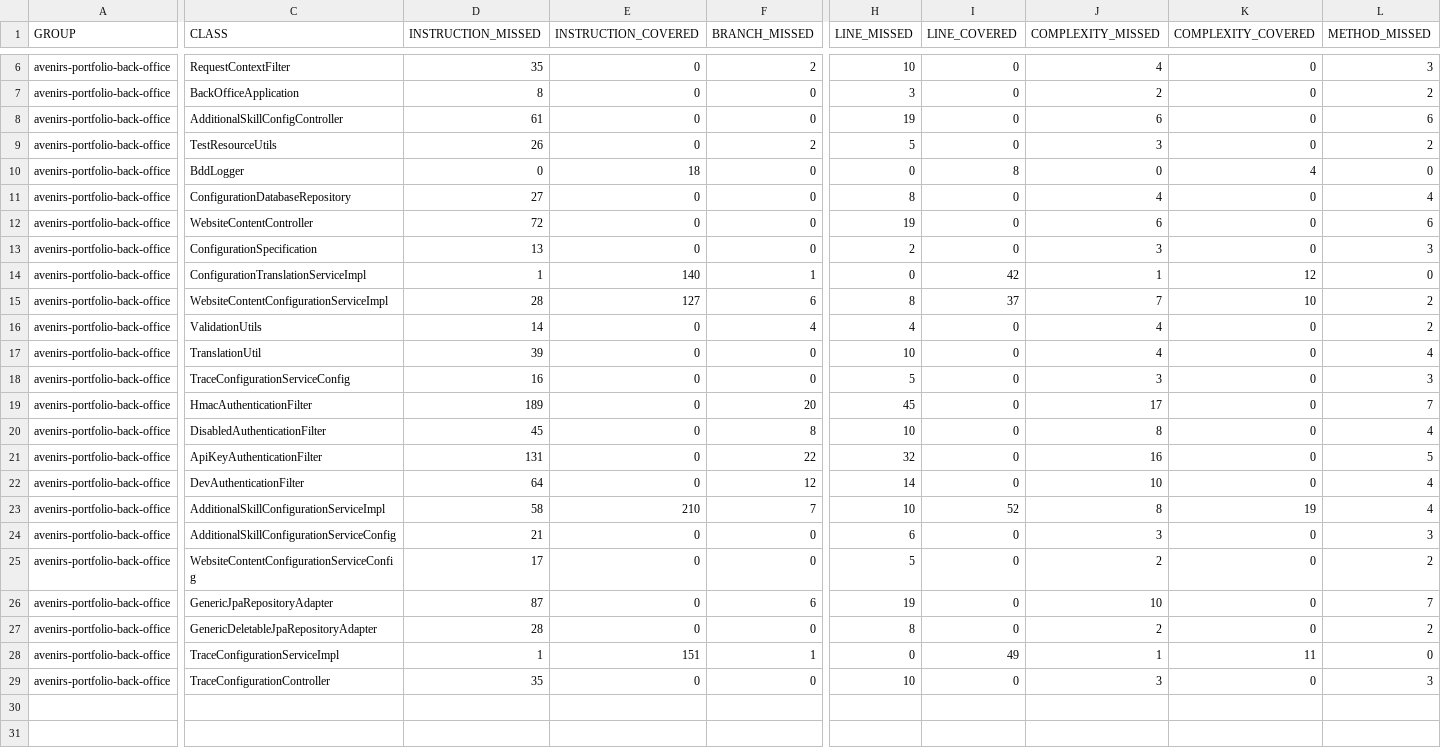
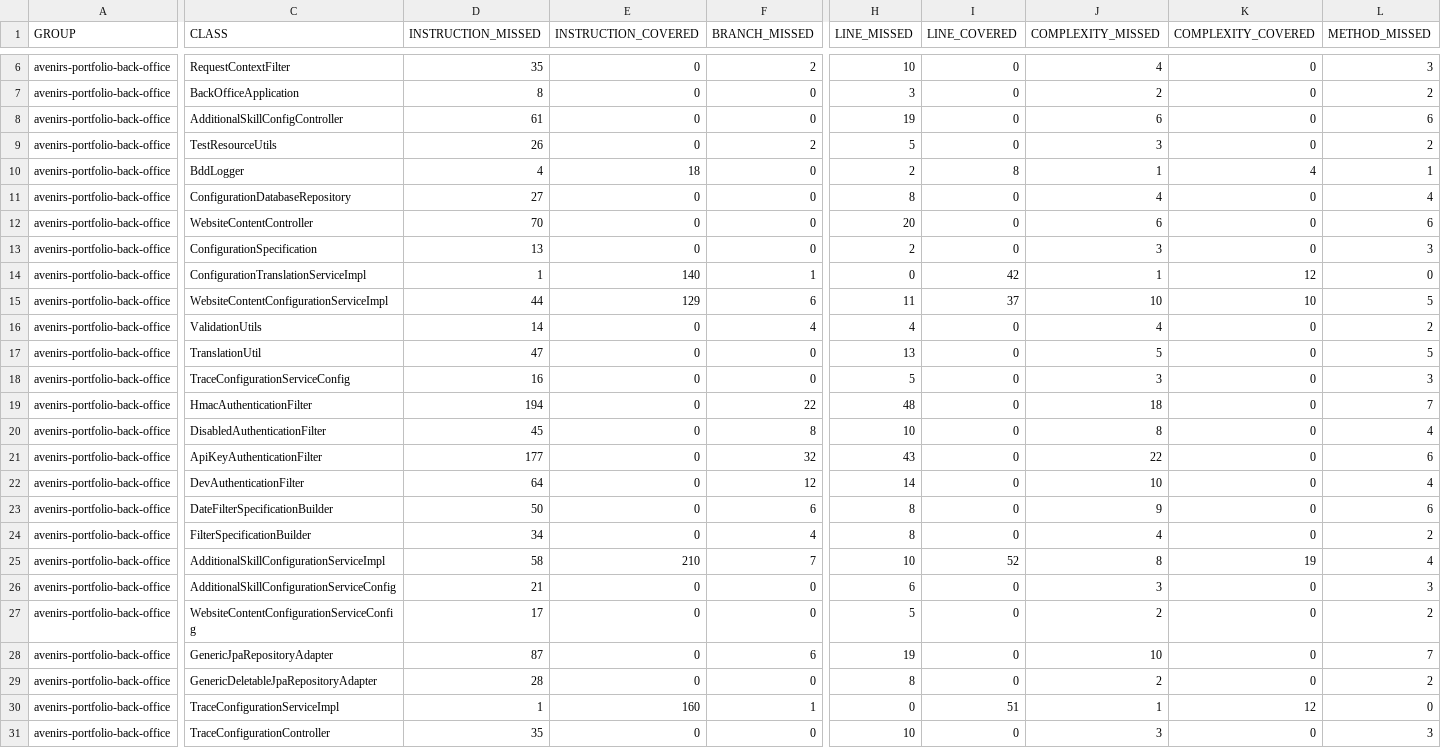
Before and after one commit to avenirs-esr/avenirs-portfolio-back-office, a CSV file: docs/jacoco-report/jacoco/jacoco.csv, drawn as a sheet; only a part is shown, gaps mark what is left out; addresses are those after the commit; rows hold the shown columns only; the diff covers the shown part only; the diff names each change by its address in the sheet, - before the commit and + after, or states it on an @@ line.

```diff
--- a/docs/jacoco-report/jacoco/jacoco.csv
+++ b/docs/jacoco-report/jacoco/jacoco.csv
-D10 (INSTRUCTION_MISSED): 0
+D10 (INSTRUCTION_MISSED): 4
-H10 (LINE_MISSED): 0
+H10 (LINE_MISSED): 2
-J10 (COMPLEXITY_MISSED): 0
+J10 (COMPLEXITY_MISSED): 1
-L10 (METHOD_MISSED): 0
+L10 (METHOD_MISSED): 1
-D12 (INSTRUCTION_MISSED): 72
+D12 (INSTRUCTION_MISSED): 70
-H12 (LINE_MISSED): 19
+H12 (LINE_MISSED): 20
-D15 (INSTRUCTION_MISSED): 28
+D15 (INSTRUCTION_MISSED): 44
-E15 (INSTRUCTION_COVERED): 127
+E15 (INSTRUCTION_COVERED): 129
-H15 (LINE_MISSED): 8
+H15 (LINE_MISSED): 11
-J15 (COMPLEXITY_MISSED): 7
+J15 (COMPLEXITY_MISSED): 10
-L15 (METHOD_MISSED): 2
+L15 (METHOD_MISSED): 5
-D17 (INSTRUCTION_MISSED): 39
+D17 (INSTRUCTION_MISSED): 47
-H17 (LINE_MISSED): 10
+H17 (LINE_MISSED): 13
-J17 (COMPLEXITY_MISSED): 4
+J17 (COMPLEXITY_MISSED): 5
-L17 (METHOD_MISSED): 4
+L17 (METHOD_MISSED): 5
-D19 (INSTRUCTION_MISSED): 189
+D19 (INSTRUCTION_MISSED): 194
-F19 (BRANCH_MISSED): 20
+F19 (BRANCH_MISSED): 22
-H19 (LINE_MISSED): 45
+H19 (LINE_MISSED): 48
-J19 (COMPLEXITY_MISSED): 17
+J19 (COMPLEXITY_MISSED): 18
-D21 (INSTRUCTION_MISSED): 131
+D21 (INSTRUCTION_MISSED): 177
-F21 (BRANCH_MISSED): 22
+F21 (BRANCH_MISSED): 32
-H21 (LINE_MISSED): 32
+H21 (LINE_MISSED): 43
-J21 (COMPLEXITY_MISSED): 16
+J21 (COMPLEXITY_MISSED): 22
-L21 (METHOD_MISSED): 5
+L21 (METHOD_MISSED): 6
+row 23: avenirs-portfolio-back-office | DateFilterSpecificationBuilder | 50 | 0 | 6 | 8 | 0 | 9 | 0 | 6
+row 24: avenirs-portfolio-back-office | FilterSpecificationBuilder | 34 | 0 | 4 | 8 | 0 | 4 | 0 | 2
-E30 (INSTRUCTION_COVERED): 151
+E30 (INSTRUCTION_COVERED): 160
-I30 (LINE_COVERED): 49
+I30 (LINE_COVERED): 51
-K30 (COMPLEXITY_COVERED): 11
+K30 (COMPLEXITY_COVERED): 12
```
Also changed, not shown: 1 edited cell elsewhere in this file, 36 other files.
